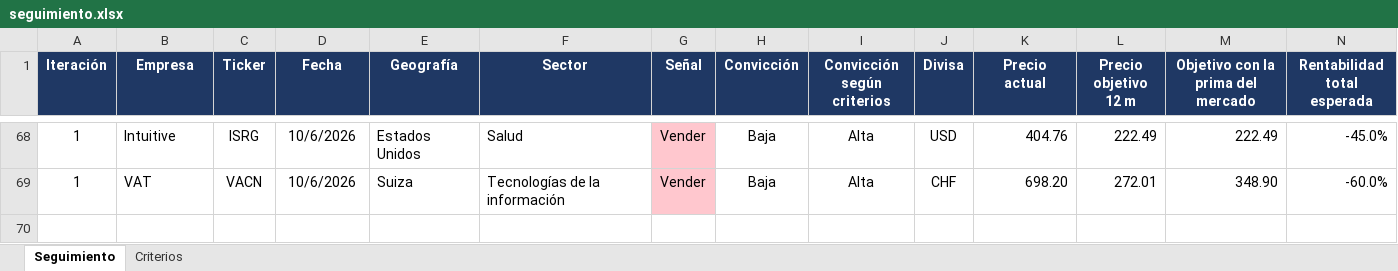
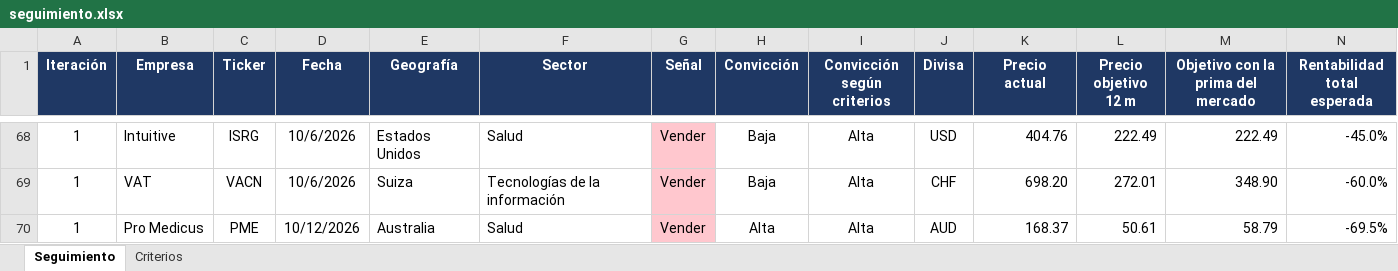
Before and after one commit to HotisS/analisis-inversion, an Excel workbook: seguimiento.xlsx, sheet Seguimiento, drawn as a sheet; only a part is shown, gaps mark what is left out; values as stored, in another font and other column widths than the file's, no borders; rows hold the shown columns only; the diff names each change by its address in the sheet, - before the commit and + after, or states it on an @@ line.

```diff
--- a/seguimiento.xlsx (sheet Seguimiento)
+++ b/seguimiento.xlsx (sheet Seguimiento)
+row 70: 1 | Pro Medicus | PME | 10/12/2026 | Australia | Salud | Vender | Alta | Alta | AUD | 168.37 | 50.61 | 58.79 | -69.5%
```
Also changed, not shown: 19 other files.
